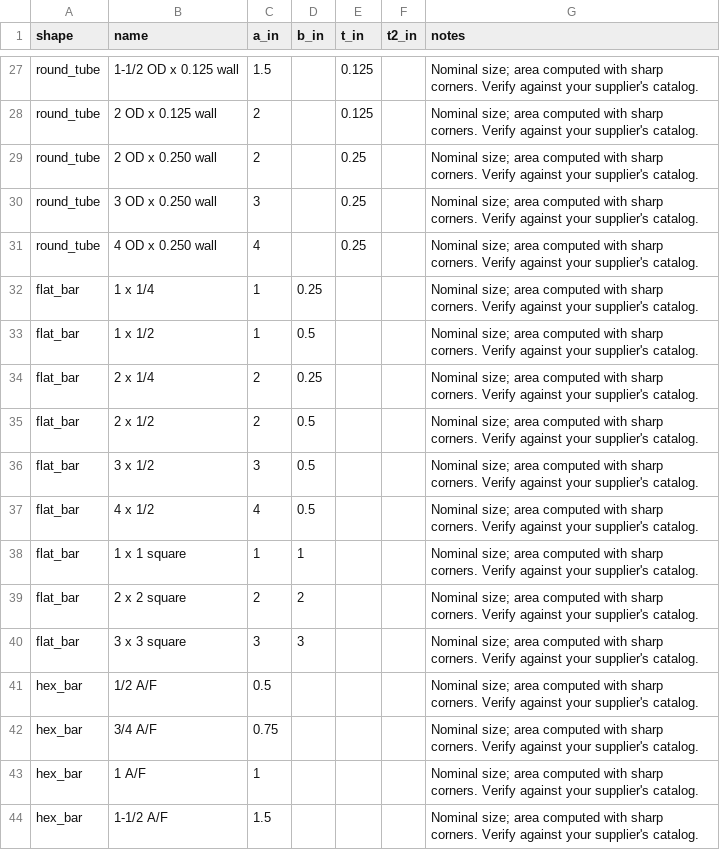
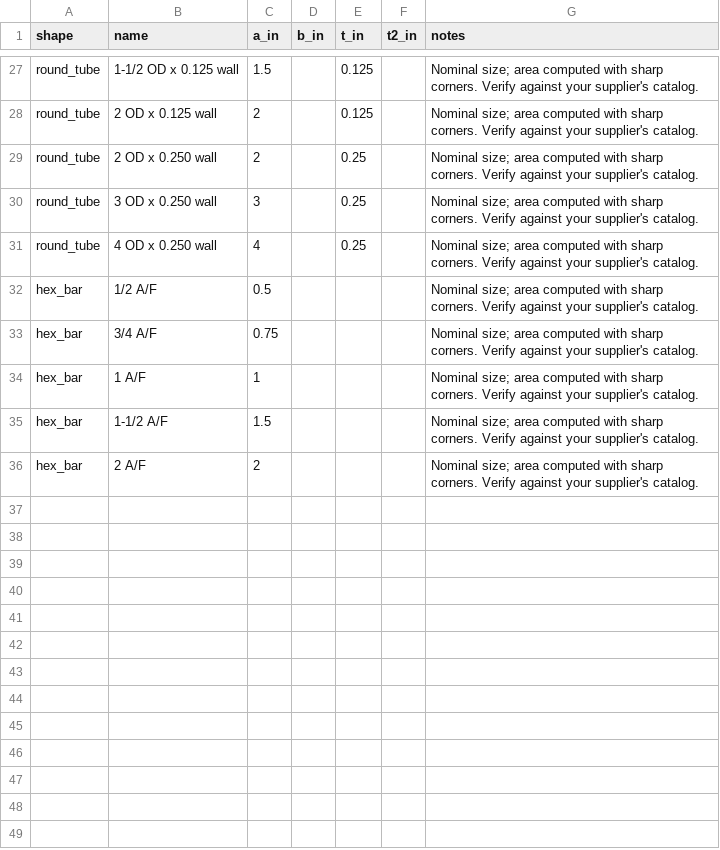
Before and after one commit to Will-Betts/PartEstimator, a CSV file: partestimator/machining/data/extrusions.csv, drawn as a sheet; only a part is shown, gaps mark what is left out; the shorter side is filled out with more unchanged rows.

```diff
--- a/partestimator/machining/data/extrusions.csv
+++ b/partestimator/machining/data/extrusions.csv
@@ -31,11 +31,2 @@ round_tube,3 OD x 0.250 wall,3,,0.25,,Nominal size; area computed with sharp cor
 round_tube,4 OD x 0.250 wall,4,,0.25,,Nominal size; area computed with sharp corners. Verify against your supplier's catalog.
-flat_bar,1 x 1/4,1,0.25,,,Nominal size; area computed with sharp corners. Verify against your supplier's catalog.
-flat_bar,1 x 1/2,1,0.5,,,Nominal size; area computed with sharp corners. Verify against your supplier's catalog.
-flat_bar,2 x 1/4,2,0.25,,,Nominal size; area computed with sharp corners. Verify against your supplier's catalog.
-flat_bar,2 x 1/2,2,0.5,,,Nominal size; area computed with sharp corners. Verify against your supplier's catalog.
-flat_bar,3 x 1/2,3,0.5,,,Nominal size; area computed with sharp corners. Verify against your supplier's catalog.
-flat_bar,4 x 1/2,4,0.5,,,Nominal size; area computed with sharp corners. Verify against your supplier's catalog.
-flat_bar,1 x 1 square,1,1,,,Nominal size; area computed with sharp corners. Verify against your supplier's catalog.
-flat_bar,2 x 2 square,2,2,,,Nominal size; area computed with sharp corners. Verify against your supplier's catalog.
-flat_bar,3 x 3 square,3,3,,,Nominal size; area computed with sharp corners. Verify against your supplier's catalog.
 hex_bar,1/2 A/F,0.5,,,,Nominal size; area computed with sharp corners. Verify against your supplier's catalog.
```
Also changed, not shown: 16 other files.
